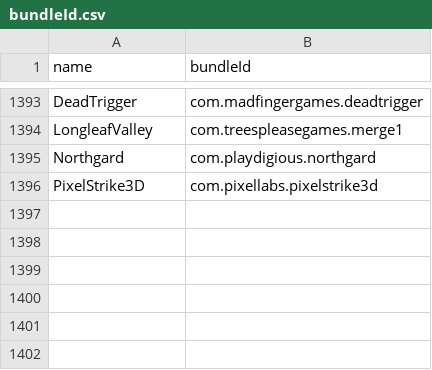
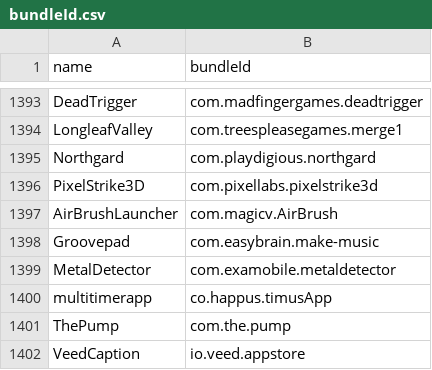
Before and after one commit to apptesters-org/Repo, a CSV file: bundleId.csv, drawn as a sheet; only a part is shown, gaps mark what is left out; the diff names each change by its address in the sheet, - before the commit and + after, or states it on an @@ line.

```diff
--- a/bundleId.csv
+++ b/bundleId.csv
+row 1397: AirBrushLauncher | com.magicv.AirBrush
+row 1398: Groovepad | com.easybrain.make-music
+row 1399: MetalDetector | com.examobile.metaldetector
+row 1400: multitimerapp | co.happus.timusApp
+row 1401: ThePump | com.the.pump
+row 1402: VeedCaption | io.veed.appstore
```
Also changed, not shown: 7 other files.
